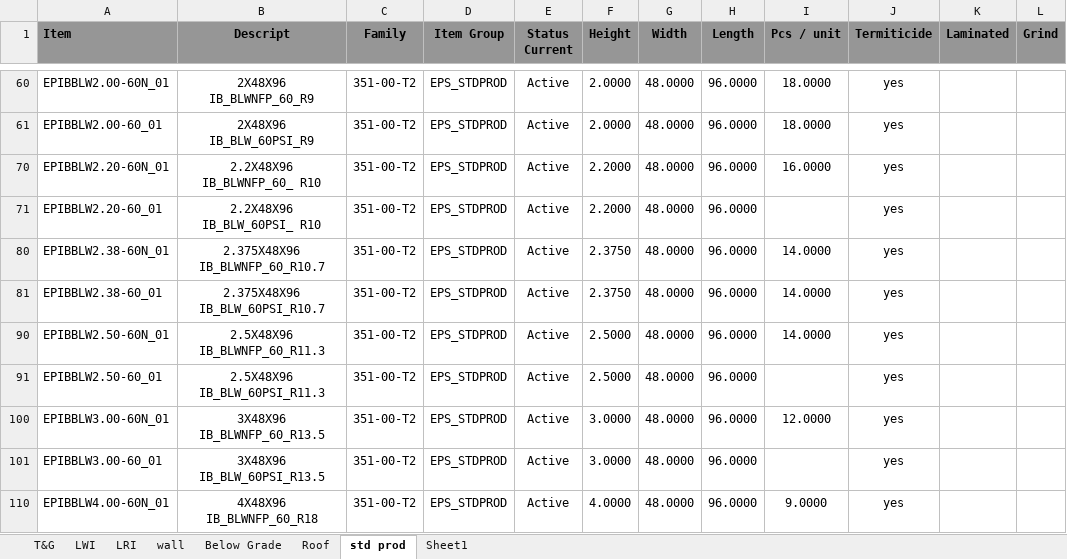
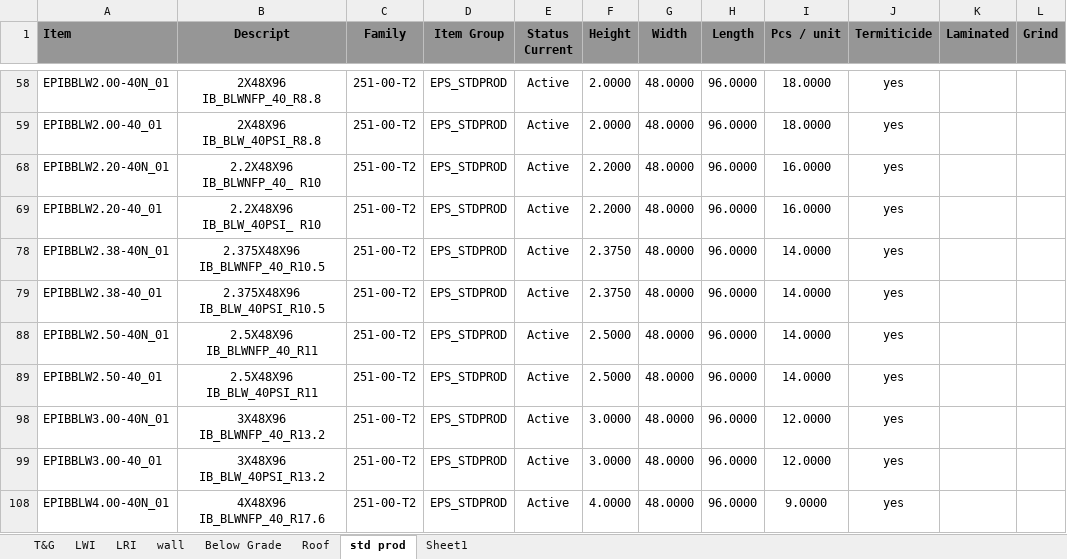
Before and after one commit to once-2021-07-06-bootstrap/amp-emuut-client-portal, an Excel workbook: other files/Working Copy of Alias change STD Products 3-30-21 - Murray.xlsx, sheet std prod, drawn as a sheet; only a part is shown, gaps mark what is left out; values as stored, in another font and other column widths than the file's, no borders; addresses are those after the commit; the diff covers the shown part only; the diff names each change by its address in the sheet, - before the commit and + after, or states it on an @@ line.

```diff
--- a/other files/Working Copy of Alias change STD Products 3-30-21 - Murray.xlsx (sheet std prod)
+++ b/other files/Working Copy of Alias change STD Products 3-30-21 - Murray.xlsx (sheet std prod)
-A58 (Item): EPIBBLW2.00-60N_01
+A58 (Item): EPIBBLW2.00-40N_01
-B58 (Descript): 2X48X96 IB_BLWNFP_60_R9
+B58 (Descript): 2X48X96 IB_BLWNFP_40_R8.8
-C58:C59 (Family): 351-00-T2
+C58:C59 (Family): 251-00-T2
-A59 (Item): EPIBBLW2.00-60_01
+A59 (Item): EPIBBLW2.00-40_01
-B59 (Descript): 2X48X96 IB_BLW_60PSI_R9
+B59 (Descript): 2X48X96 IB_BLW_40PSI_R8.8
-A68 (Item): EPIBBLW2.20-60N_01
+A68 (Item): EPIBBLW2.20-40N_01
-B68 (Descript): 2.2X48X96 IB_BLWNFP_60_ R10
+B68 (Descript): 2.2X48X96 IB_BLWNFP_40_ R10
-C68:C69 (Family): 351-00-T2
+C68:C69 (Family): 251-00-T2
-A69 (Item): EPIBBLW2.20-60_01
+A69 (Item): EPIBBLW2.20-40_01
-B69 (Descript): 2.2X48X96 IB_BLW_60PSI_ R10
+B69 (Descript): 2.2X48X96 IB_BLW_40PSI_ R10
-I69 (Pcs / unit): (empty)
+I69 (Pcs / unit): 16.0000
-A78 (Item): EPIBBLW2.38-60N_01
+A78 (Item): EPIBBLW2.38-40N_01
-B78 (Descript): 2.375X48X96 IB_BLWNFP_60_R10.7
+B78 (Descript): 2.375X48X96 IB_BLWNFP_40_R10.5
-C78:C79 (Family): 351-00-T2
+C78:C79 (Family): 251-00-T2
-A79 (Item): EPIBBLW2.38-60_01
+A79 (Item): EPIBBLW2.38-40_01
-B79 (Descript): 2.375X48X96 IB_BLW_60PSI_R10.7
+B79 (Descript): 2.375X48X96 IB_BLW_40PSI_R10.5
-A88 (Item): EPIBBLW2.50-60N_01
+A88 (Item): EPIBBLW2.50-40N_01
-B88 (Descript): 2.5X48X96 IB_BLWNFP_60_R11.3
+B88 (Descript): 2.5X48X96 IB_BLWNFP_40_R11
-C88:C89 (Family): 351-00-T2
+C88:C89 (Family): 251-00-T2
-A89 (Item): EPIBBLW2.50-60_01
+A89 (Item): EPIBBLW2.50-40_01
-B89 (Descript): 2.5X48X96 IB_BLW_60PSI_R11.3
+B89 (Descript): 2.5X48X96 IB_BLW_40PSI_R11
-I89 (Pcs / unit): (empty)
+I89 (Pcs / unit): 14.0000
-A98 (Item): EPIBBLW3.00-60N_01
+A98 (Item): EPIBBLW3.00-40N_01
-B98 (Descript): 3X48X96 IB_BLWNFP_60_R13.5
+B98 (Descript): 3X48X96 IB_BLWNFP_40_R13.2
-C98:C99 (Family): 351-00-T2
+C98:C99 (Family): 251-00-T2
-A99 (Item): EPIBBLW3.00-60_01
+A99 (Item): EPIBBLW3.00-40_01
-B99 (Descript): 3X48X96 IB_BLW_60PSI_R13.5
+B99 (Descript): 3X48X96 IB_BLW_40PSI_R13.2
-I99 (Pcs / unit): (empty)
+I99 (Pcs / unit): 12.0000
-A108 (Item): EPIBBLW4.00-60N_01
+A108 (Item): EPIBBLW4.00-40N_01
-B108 (Descript): 4X48X96 IB_BLWNFP_60_R18
+B108 (Descript): 4X48X96 IB_BLWNFP_40_R17.6
-C108 (Family): 351-00-T2
+C108 (Family): 251-00-T2
```
Also changed, not shown: 41 edited cells elsewhere in this sheet, 1 other file.
